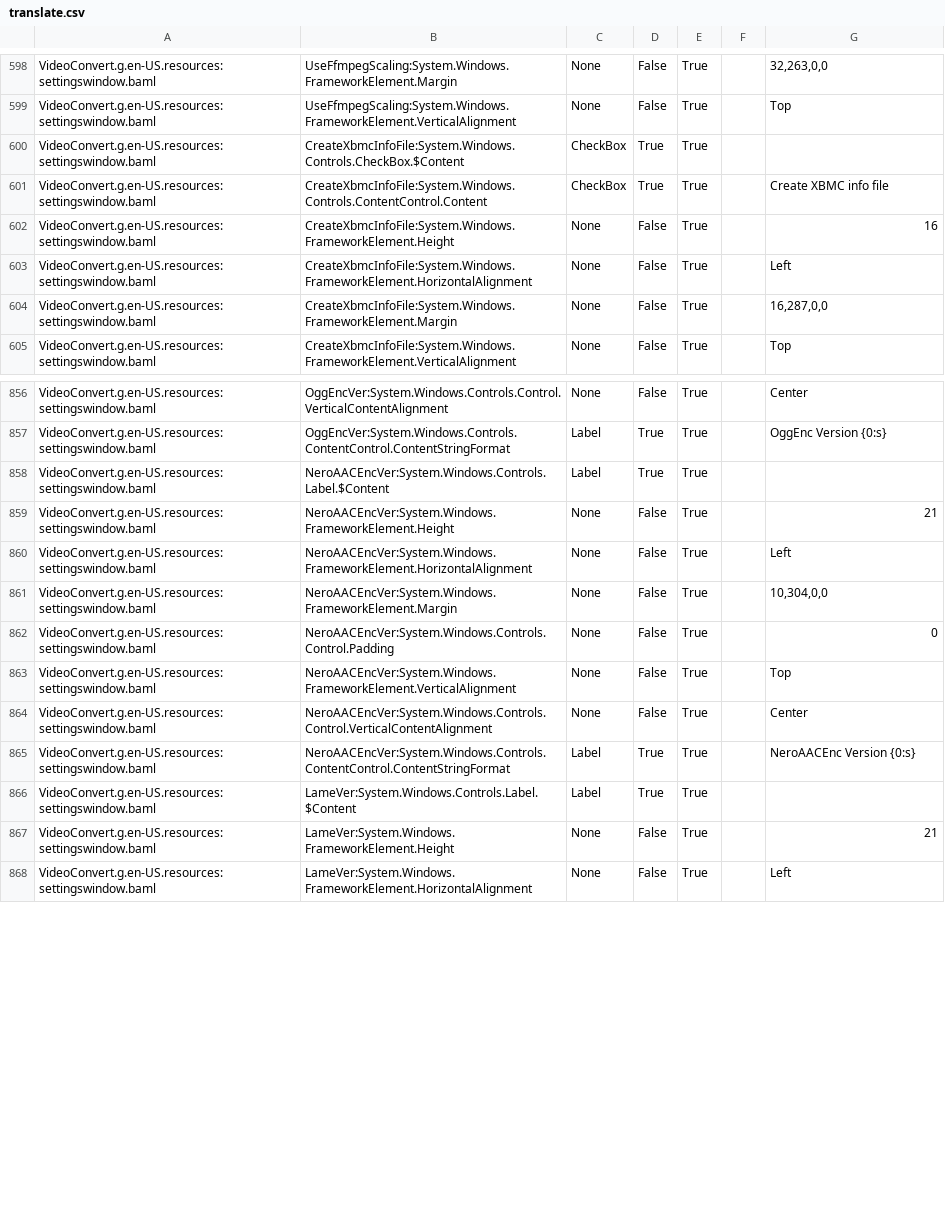
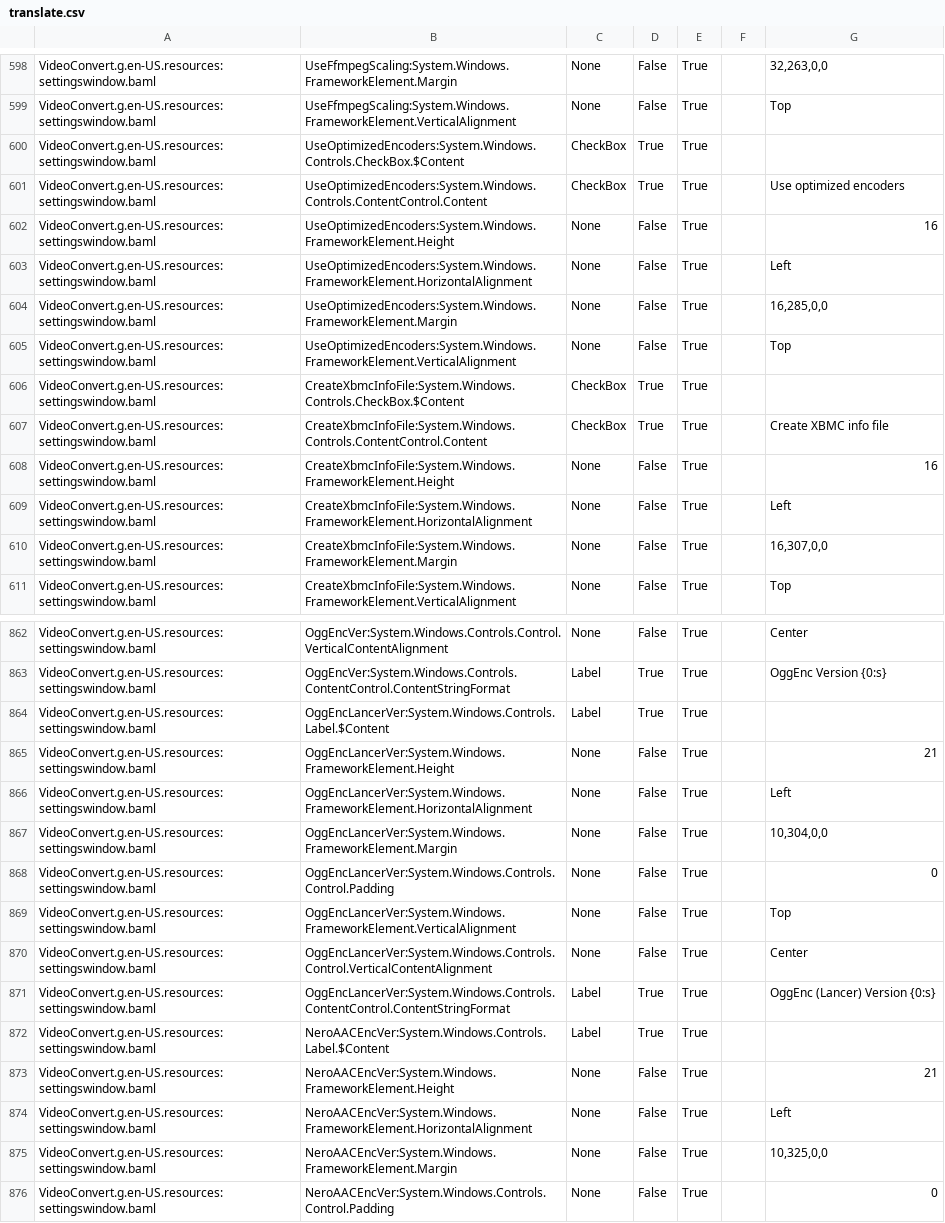
Before and after one commit to UniqProject/VideoConvert, a CSV file: VideoConvert/Translation/translate.csv, drawn as a sheet; only a part is shown, gaps mark what is left out; the shorter side is filled out with more unchanged rows; the diff covers the shown part only.

Commit message:
add support for optimized oggenc (Lancer builds)

```diff
--- a/VideoConvert/Translation/translate.csv
+++ b/VideoConvert/Translation/translate.csv
@@ -599,2 +599,8 @@ VideoConvert.g.en-US.resources:settingswindow.baml,UseFfmpegScaling:System.Windo
 VideoConvert.g.en-US.resources:settingswindow.baml,UseFfmpegScaling:System.Windows.FrameworkElement.VerticalAlignment,None,False,True,,Top
+VideoConvert.g.en-US.resources:settingswindow.baml,UseOptimizedEncoders:System.Windows.Controls.CheckBox.$Content,CheckBox,True,True,,
+VideoConvert.g.en-US.resources:settingswindow.baml,UseOptimizedEncoders:System.Windows.Controls.ContentControl.Content,CheckBox,True,True,,Use optimized encoders
+VideoConvert.g.en-US.resources:settingswindow.baml,UseOptimizedEncoders:System.Windows.FrameworkElement.Height,None,False,True,,16
+VideoConvert.g.en-US.resources:settingswindow.baml,UseOptimizedEncoders:System.Windows.FrameworkElement.HorizontalAlignment,None,False,True,,Left
+VideoConvert.g.en-US.resources:settingswindow.baml,UseOptimizedEncoders:System.Windows.FrameworkElement.Margin,None,False,True,,"16,285,0,0"
+VideoConvert.g.en-US.resources:settingswindow.baml,UseOptimizedEncoders:System.Windows.FrameworkElement.VerticalAlignment,None,False,True,,Top
 VideoConvert.g.en-US.resources:settingswindow.baml,CreateXbmcInfoFile:System.Windows.Controls.CheckBox.$Content,CheckBox,True,True,,
@@ -603,3 +609,3 @@ VideoConvert.g.en-US.resources:settingswindow.baml,CreateXbmcInfoFile:System.Win
 VideoConvert.g.en-US.resources:settingswindow.baml,CreateXbmcInfoFile:System.Windows.FrameworkElement.HorizontalAlignment,None,False,True,,Left
-VideoConvert.g.en-US.resources:settingswindow.baml,CreateXbmcInfoFile:System.Windows.FrameworkElement.Margin,None,False,True,,"16,287,0,0"
+VideoConvert.g.en-US.resources:settingswindow.baml,CreateXbmcInfoFile:System.Windows.FrameworkElement.Margin,None,False,True,,"16,307,0,0"
 VideoConvert.g.en-US.resources:settingswindow.baml,CreateXbmcInfoFile:System.Windows.FrameworkElement.VerticalAlignment,None,False,True,,Top
@@ -857,2 +863,10 @@ VideoConvert.g.en-US.resources:settingswindow.baml,OggEncVer:System.Windows.Cont
 VideoConvert.g.en-US.resources:settingswindow.baml,OggEncVer:System.Windows.Controls.ContentControl.ContentStringFormat,Label,True,True,,OggEnc Version {0:s}
+VideoConvert.g.en-US.resources:settingswindow.baml,OggEncLancerVer:System.Windows.Controls.Label.$Content,Label,True,True,,
+VideoConvert.g.en-US.resources:settingswindow.baml,OggEncLancerVer:System.Windows.FrameworkElement.Height,None,False,True,,21
+VideoConvert.g.en-US.resources:settingswindow.baml,OggEncLancerVer:System.Windows.FrameworkElement.HorizontalAlignment,None,False,True,,Left
+VideoConvert.g.en-US.resources:settingswindow.baml,OggEncLancerVer:System.Windows.FrameworkElement.Margin,None,False,True,,"10,304,0,0"
+VideoConvert.g.en-US.resources:settingswindow.baml,OggEncLancerVer:System.Windows.Controls.Control.Padding,None,False,True,,0
+VideoConvert.g.en-US.resources:settingswindow.baml,OggEncLancerVer:System.Windows.FrameworkElement.VerticalAlignment,None,False,True,,Top
+VideoConvert.g.en-US.resources:settingswindow.baml,OggEncLancerVer:System.Windows.Controls.Control.VerticalContentAlignment,None,False,True,,Center
+VideoConvert.g.en-US.resources:settingswindow.baml,OggEncLancerVer:System.Windows.Controls.ContentControl.ContentStringFormat,Label,True,True,,OggEnc (Lancer) Version {0:s}
 VideoConvert.g.en-US.resources:settingswindow.baml,NeroAACEncVer:System.Windows.Controls.Label.$Content,Label,True,True,,
@@ -860,3 +874,3 @@ VideoConvert.g.en-US.resources:settingswindow.baml,NeroAACEncVer:System.Windows.
 VideoConvert.g.en-US.resources:settingswindow.baml,NeroAACEncVer:System.Windows.FrameworkElement.HorizontalAlignment,None,False,True,,Left
-VideoConvert.g.en-US.resources:settingswindow.baml,NeroAACEncVer:System.Windows.FrameworkElement.Margin,None,False,True,,"10,304,0,0"
+VideoConvert.g.en-US.resources:settingswindow.baml,NeroAACEncVer:System.Windows.FrameworkElement.Margin,None,False,True,,"10,325,0,0"
 VideoConvert.g.en-US.resources:settingswindow.baml,NeroAACEncVer:System.Windows.Controls.Control.Padding,None,False,True,,0
```
Also changed, not shown: 12 edited cells elsewhere in this file, VideoConvert/Translation/Translate.de-DE.csv, 12 other files.
